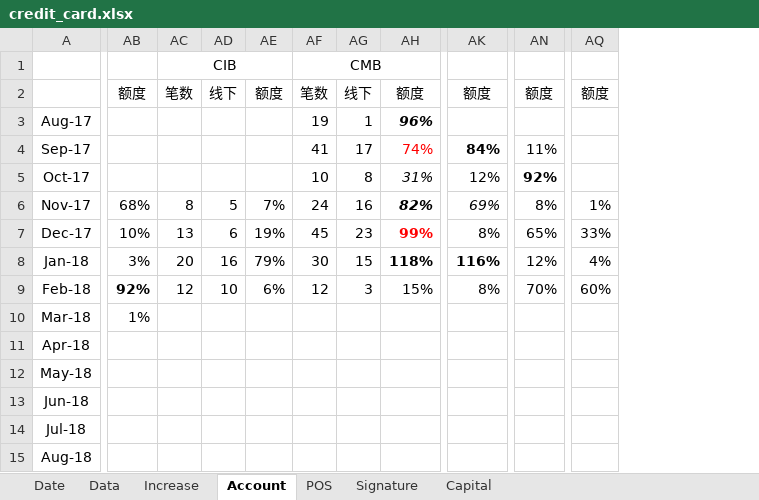
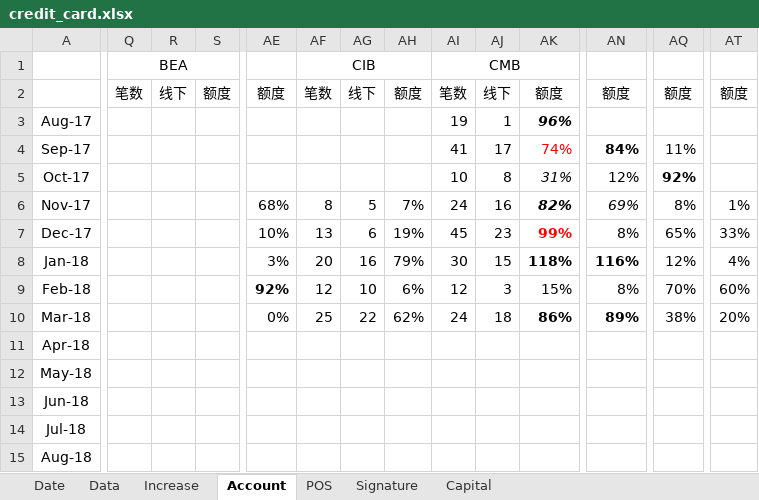
Before and after one commit to dreamingodd/useful_txt, an Excel workbook: credit_card.xlsx, sheet Account, drawn as a sheet; only a part is shown, gaps mark what is left out; values as stored, in another font and other column widths than the file's, no borders; addresses are those after the commit; the diff names each change by its address in the sheet, - before the commit and + after, or states it on an @@ line.

```diff
--- a/credit_card.xlsx (sheet Account)
+++ b/credit_card.xlsx (sheet Account)
+column Q (BEA), row 2: 笔数
+column R, row 2: 线下
+column S, row 2: 额度
-AE10: 1%
+AE10: 0%
-AF10 (CIB): (empty)
+AF10 (CIB): 25
-AG10: (empty)
+AG10: 22
-AH10: (empty)
+AH10: 62%
-AI10 (CMB): (empty)
+AI10 (CMB): 24
-AJ10: (empty)
+AJ10: 18
-AK10: (empty)
+AK10: 86%
-AN10: (empty)
+AN10: 89%
-AQ10: (empty)
+AQ10: 38%
-AT10: (empty)
+AT10: 20%
```
Also changed, not shown: sheet Date, sheet Data, formulas that keep their value, 1 other file.
